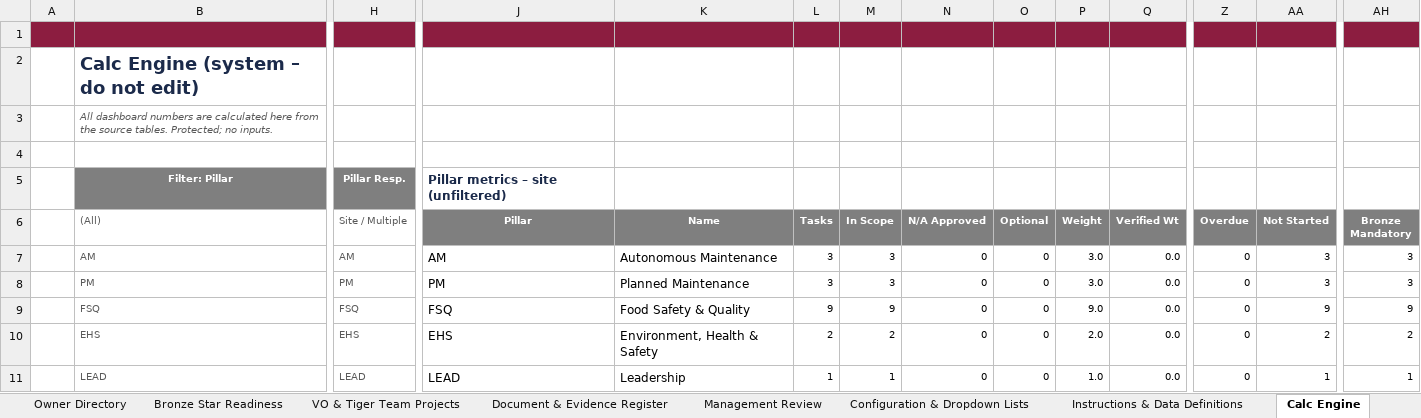
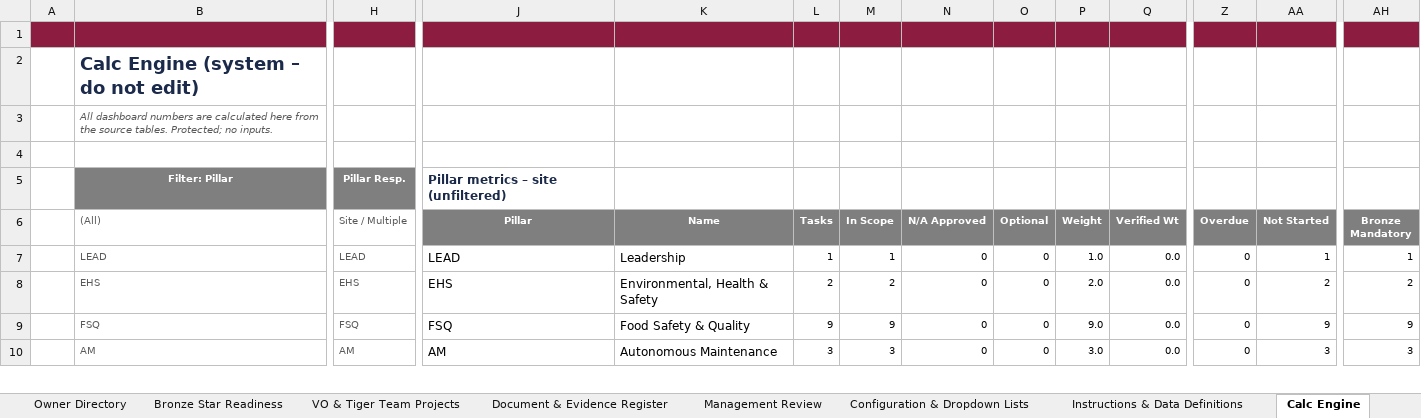
Before and after one commit to mabendeh/QMS_System1, an Excel workbook: DunGPS/out/CHG_DunGPS_Deployment_Master.xlsx, sheet Calc Engine, drawn as a sheet; only a part is shown, gaps mark what is left out; values as stored, in another font and other column widths than the file's, no borders; removed rows and columns are numbered as before the commit, all else as after; rows hold the shown columns only; the diff covers the shown part only; the diff names each change by its address in the sheet, - before the commit and + after, or states it on an @@ line.

```diff
--- a/DunGPS/out/CHG_DunGPS_Deployment_Master.xlsx (sheet Calc Engine)
+++ b/DunGPS/out/CHG_DunGPS_Deployment_Master.xlsx (sheet Calc Engine)
-B7 ((All)): AM
+B7 ((All)): LEAD
-H7 (Site / Multiple): AM
+H7 (Site / Multiple): LEAD
-J7 (Pillar): AM
+J7 (Pillar): LEAD
-K7 (Name): Autonomous Maintenance
+K7 (Name): Leadership
-L7 (Tasks): 3
+L7 (Tasks): 1
-M7 (In Scope): 3
+M7 (In Scope): 1
-P7 (Weight): 3.0
+P7 (Weight): 1.0
-AA7 (Not Started): 3
+AA7 (Not Started): 1
-AH7 (Bronze Mandatory): 3
+AH7 (Bronze Mandatory): 1
-B8 ((All)): PM
+B8 ((All)): EHS
-H8 (Site / Multiple): PM
+H8 (Site / Multiple): EHS
-J8 (Pillar): PM
+J8 (Pillar): EHS
-K8 (Name): Planned Maintenance
+K8 (Name): Environmental, Health & Safety
-L8 (Tasks): 3
+L8 (Tasks): 2
-M8 (In Scope): 3
+M8 (In Scope): 2
-P8 (Weight): 3.0
+P8 (Weight): 2.0
-AA8 (Not Started): 3
+AA8 (Not Started): 2
-AH8 (Bronze Mandatory): 3
+AH8 (Bronze Mandatory): 2
-B10 ((All)): EHS
+B10 ((All)): AM
-H10 (Site / Multiple): EHS
+H10 (Site / Multiple): AM
-J10 (Pillar): EHS
+J10 (Pillar): AM
-K10 (Name): Environment, Health & Safety
+K10 (Name): Autonomous Maintenance
-L10 (Tasks): 2
+L10 (Tasks): 3
-M10 (In Scope): 2
+M10 (In Scope): 3
-P10 (Weight): 2.0
+P10 (Weight): 3.0
-AA10 (Not Started): 2
+AA10 (Not Started): 3
-AH10 (Bronze Mandatory): 2
+AH10 (Bronze Mandatory): 3
-row 11:  | LEAD | LEAD | LEAD | Leadership | 1 | 1 | 0 | 0 | 1.0 | 0.0 | 0 | 1 | 1
```
Also changed, not shown: 4 added rows, 3 removed rows and 39 edited cells elsewhere in this sheet, sheet Bronze Star Readiness, sheet Executive Dashboard, sheet Management Review, sheet Configuration & Dropdown Lists, sheet Document & Evidence Register, sheet Gap Analysis Dashboard, 2 more sheets, formulas that keep their value, DunGPS/out/CHG_DunGPS_Deployment_Master_DEMO.xlsx, 15 other files.
